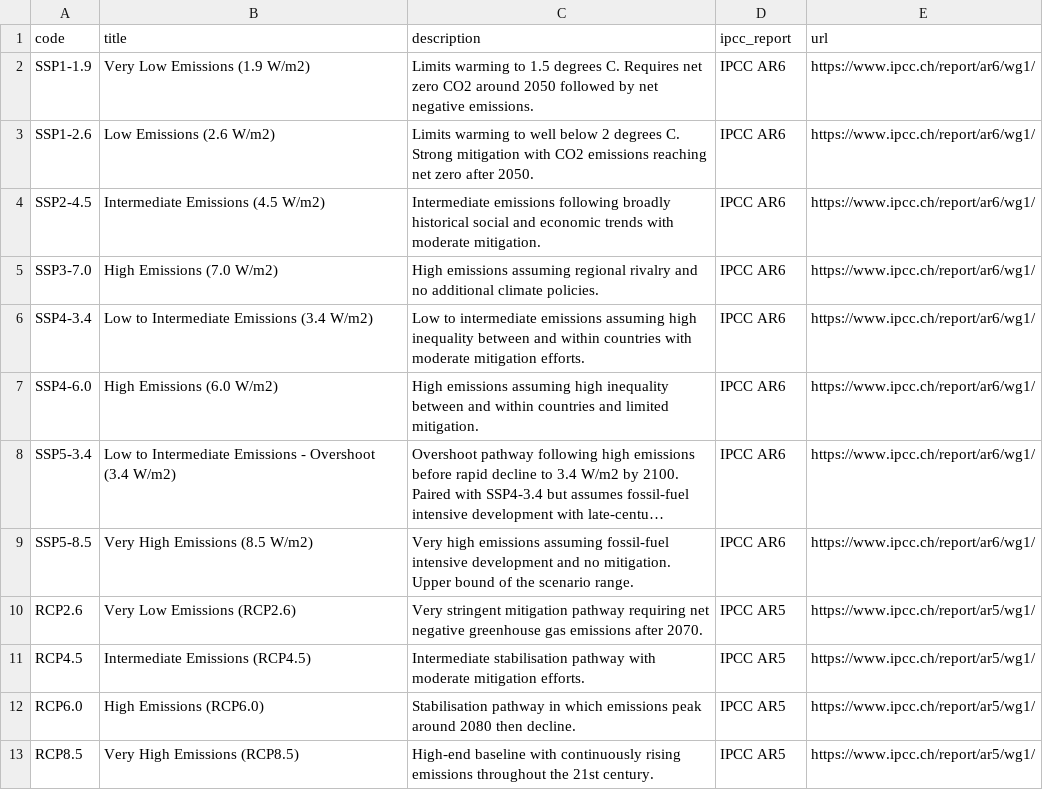
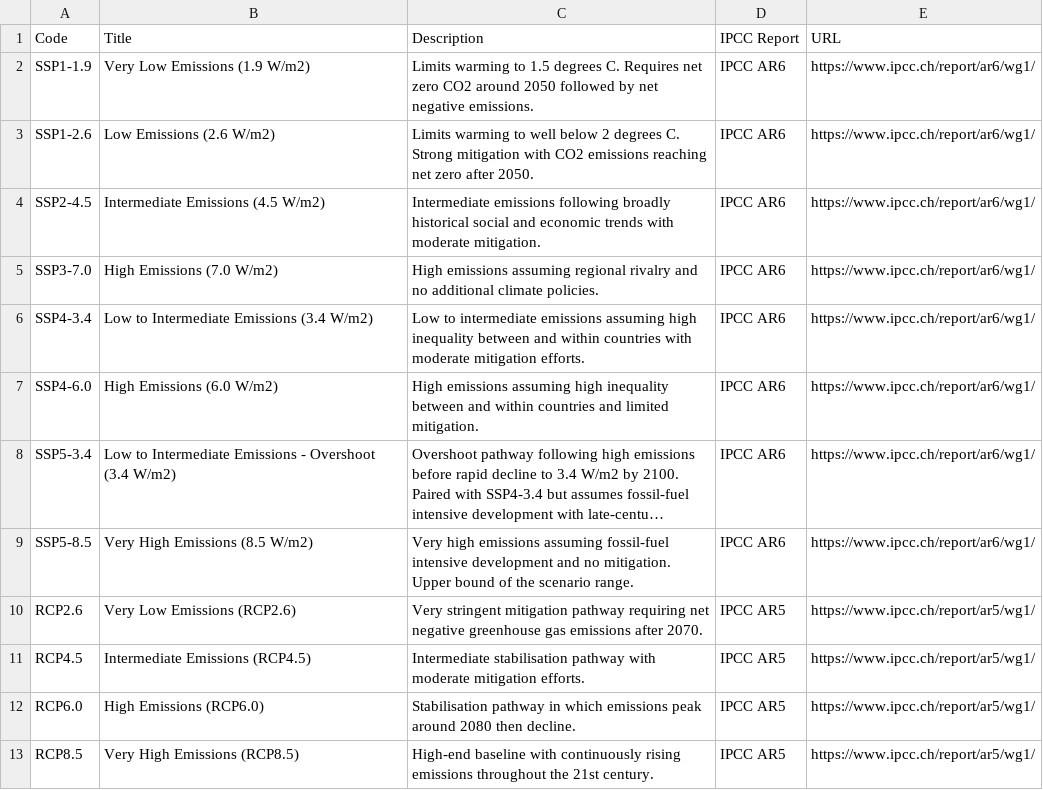
Before and after one commit to GFDRR/rdl-standard, a CSV file: schema/codelists/closed/climate_scenario.csv, drawn as a sheet; long unchanged cells end in ….

Commit message:
Reinstate codelist tests, apply fixes to schema and codelists

```diff
--- a/schema/codelists/closed/climate_scenario.csv
+++ b/schema/codelists/closed/climate_scenario.csv
@@ -1,2 +1,2 @@
-code,title,description,ipcc_report,url
+Code,Title,Description,IPCC Report,URL
 SSP1-1.9,Very Low Emissions (1.9 W/m2),Limits warming to 1.5 degrees C. Requires net zero CO2 around 2050 followed by net negative emissions.,IPCC AR6,https://www.ipcc.ch/report/ar6/wg1/
```
Also changed, not shown: 2 other files.
